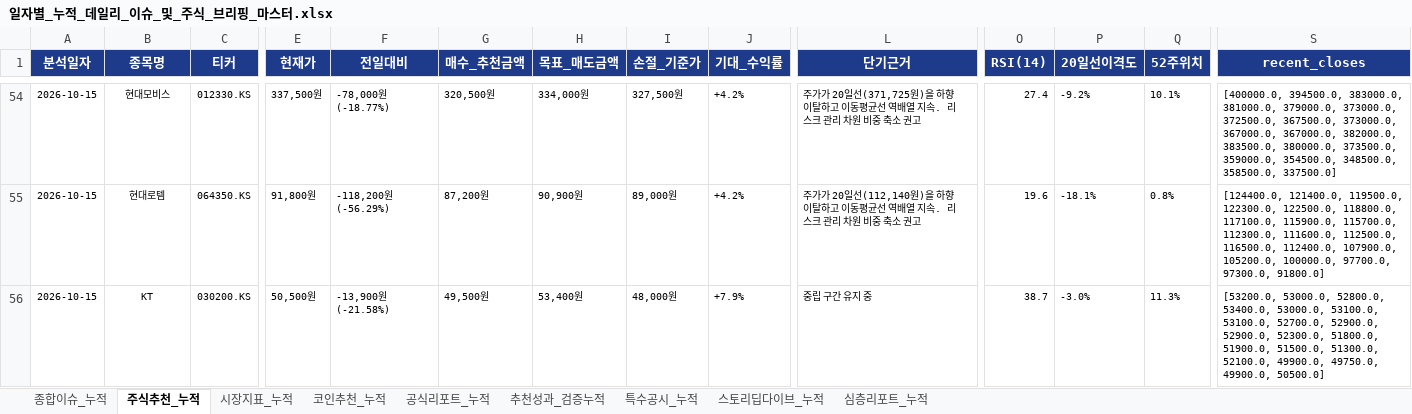
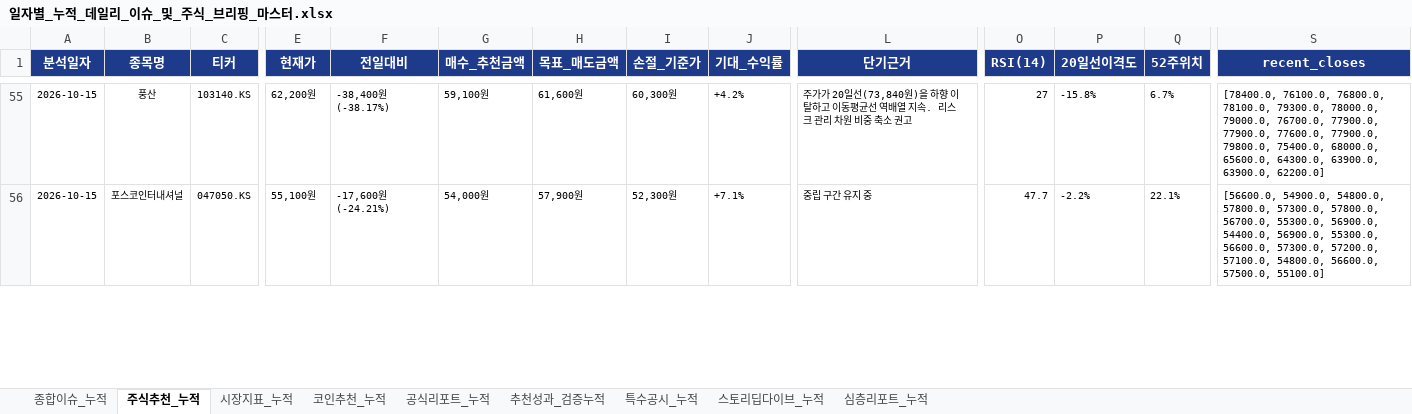
Before and after one commit to leeyulls/py_auto_test, an Excel workbook: reports/일자별_누적_데일리_이슈_및_주식_브리핑_마스터.xlsx, sheet 주식추천_누적, drawn as a sheet; only a part is shown, gaps mark what is left out; values as stored, in another font and other column widths than the file's, no borders; removed rows and columns are numbered as before the commit, all else as after; rows hold the shown columns only; the diff covers the shown part only; the diff names each change by its address in the sheet, - before the commit and + after, or states it on an @@ line.

```diff
--- a/reports/일자별_누적_데일리_이슈_및_주식_브리핑_마스터.xlsx (sheet 주식추천_누적)
+++ b/reports/일자별_누적_데일리_이슈_및_주식_브리핑_마스터.xlsx (sheet 주식추천_누적)
-B55 (종목명): 현대모비스
+B55 (종목명): 풍산
-C55 (티커): 012330.KS
+C55 (티커): 103140.KS
-E55 (현재가): 337,500원
+E55 (현재가): 62,200원
-F55 (전일대비): -78,000원 (-18.77%)
+F55 (전일대비): -38,400원 (-38.17%)
-G55 (매수_추천금액): 320,500원
+G55 (매수_추천금액): 59,100원
-H55 (목표_매도금액): 334,000원
+H55 (목표_매도금액): 61,600원
-I55 (손절_기준가): 327,500원
+I55 (손절_기준가): 60,300원
-L55 (단기근거): …20일선(371,725원)을…
+L55 (단기근거): …20일선(73,840원)을…
-O55 (RSI(14)): 27.4
+O55 (RSI(14)): 27
-P55 (20일선이격도): -9.2%
+P55 (20일선이격도): -15.8%
-Q55 (52주위치): 10.1%
+Q55 (52주위치): 6.7%
-S55 (recent_closes): [400000.0, 394500.0, 383000.0, 381000.0, 379000.0, 373000.0, 372500.0, 367500.0, 373000.0, 367000.0, 367000.0, 382000.0, 383500.0, 380000.0, 373500.0, 359000.0, 354500.0, 348500.0, 358500.0, 337500.0]
+S55 (recent_closes): [78400.0, 76100.0, 76800.0, 78100.0, 79300.0, 78000.0, 79000.0, 76700.0, 77900.0, 77900.0, 77600.0, 77900.0, 79800.0, 75400.0, 68000.0, 65600.0, 64300.0, 63900.0, 63900.0, 62200.0]
-row 55: 2026-10-15 | 현대로템 | 064350.KS | 91,800원 | -118,200원 (-56.29%) | 87,200원 | 90,900원 | 89,000원 | +4.2% | 주가가 20일선(112,140원)을 하향 이탈하고 이동평균선 역배열 지속. 리스크 관리 차원 비중 축소 권고 | 19.6 | -18.1% | 0.8% | [124400.0, 121400.0, 119500.0, 122300.0, 122500.0, 118800.0, 117100.0, 115900.0, 115700.0, 112300.0, 111600.0, 112500.0, 116500.0, 112400.0, 107900.0, 105200.0, 100000.0, 97700.0, 97300.0, 91800.0]
-B56 (종목명): KT
+B56 (종목명): 포스코인터내셔널
-C56 (티커): 030200.KS
+C56 (티커): 047050.KS
-E56 (현재가): 50,500원
+E56 (현재가): 55,100원
-F56 (전일대비): -13,900원 (-21.58%)
+F56 (전일대비): -17,600원 (-24.21%)
-G56 (매수_추천금액): 49,500원
+G56 (매수_추천금액): 54,000원
-H56 (목표_매도금액): 53,400원
+H56 (목표_매도금액): 57,900원
-I56 (손절_기준가): 48,000원
+I56 (손절_기준가): 52,300원
-J56 (기대_수익률): +7.9%
+J56 (기대_수익률): +7.1%
-O56 (RSI(14)): 38.7
+O56 (RSI(14)): 47.7
-P56 (20일선이격도): -3.0%
+P56 (20일선이격도): -2.2%
-Q56 (52주위치): 11.3%
+Q56 (52주위치): 22.1%
-S56 (recent_closes): [53200.0, 53000.0, 52800.0, 53400.0, 53000.0, 53100.0, 53100.0, 52700.0, 52900.0, 52900.0, 52300.0, 51800.0, 51900.0, 51500.0, 51300.0, 52100.0, 49900.0, 49750.0, 49900.0, 50500.0]
+S56 (recent_closes): [56600.0, 54900.0, 54800.0, 57800.0, 57300.0, 57800.0, 56700.0, 55300.0, 56900.0, 54400.0, 56900.0, 55300.0, 56600.0, 57300.0, 57200.0, 57100.0, 54800.0, 56600.0, 57500.0, 55100.0]
```
Also changed, not shown: 4 added rows, 2 removed rows and 55 edited cells elsewhere in this sheet, sheet 종합이슈_누적, sheet 공식리포트_누적, sheet 특수공시_누적, sheet 코인추천_누적, sheet 추천성과_검증누적, sheet 시장지표_누적, 1 more sheet, 7 other files.
